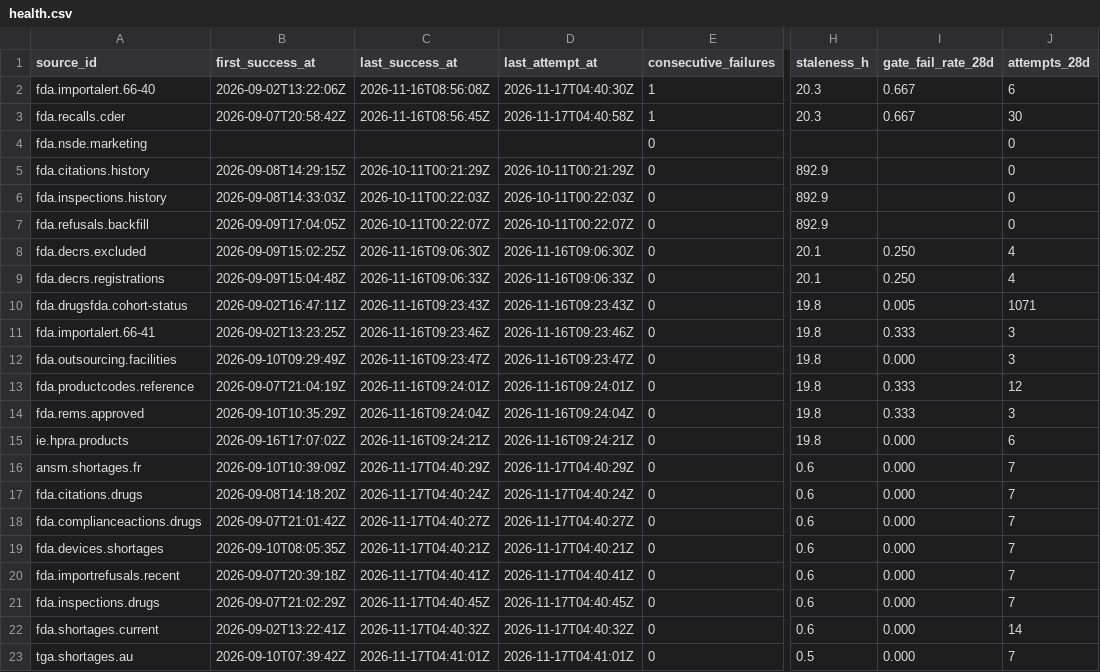
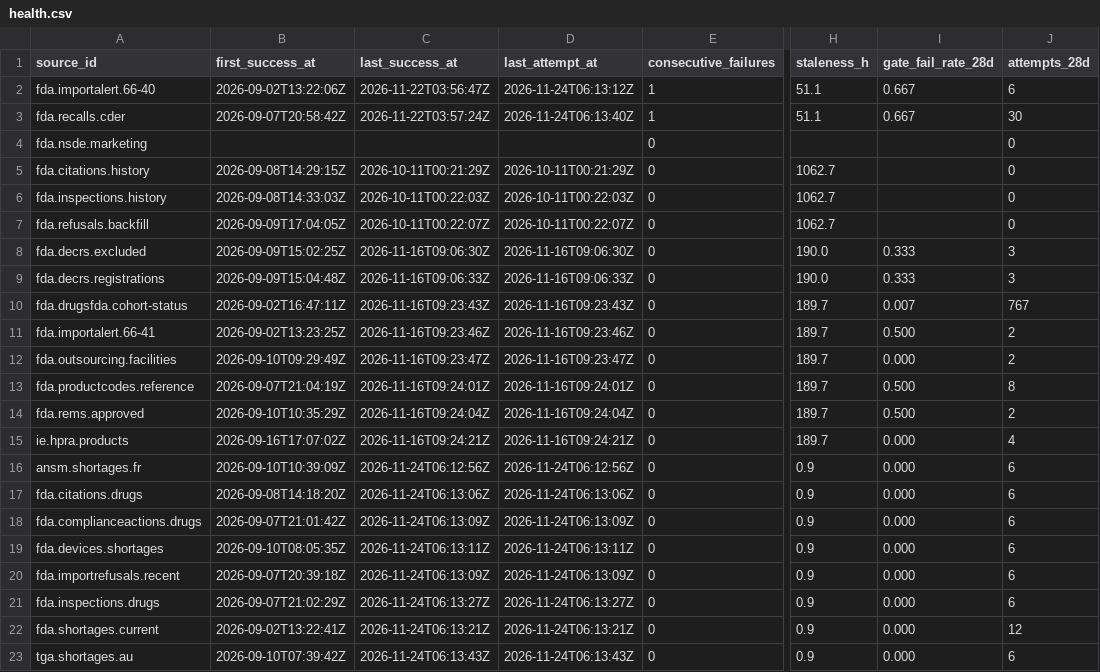
Before and after one commit to q3dresearch/wss-drug-scarcity, a CSV file: health/health.csv, drawn as a sheet; only a part is shown, gaps mark what is left out; the diff names each change by its address in the sheet, - before the commit and + after, or states it on an @@ line.

```diff
--- a/health/health.csv
+++ b/health/health.csv
-C2 (last_success_at): 2026-11-16T08:56:08Z
+C2 (last_success_at): 2026-11-22T03:56:47Z
-D2 (last_attempt_at): 2026-11-17T04:40:30Z
+D2 (last_attempt_at): 2026-11-24T06:13:12Z
-H2:H3 (staleness_h): 20.3
+H2:H3 (staleness_h): 51.1
-C3 (last_success_at): 2026-11-16T08:56:45Z
+C3 (last_success_at): 2026-11-22T03:57:24Z
-D3 (last_attempt_at): 2026-11-17T04:40:58Z
+D3 (last_attempt_at): 2026-11-24T06:13:40Z
-H5:H7 (staleness_h): 892.9
+H5:H7 (staleness_h): 1062.7
-H8:H9 (staleness_h): 20.1
+H8:H9 (staleness_h): 190.0
-I8:I9 (gate_fail_rate_28d): 0.250
+I8:I9 (gate_fail_rate_28d): 0.333
-J8:J9 (attempts_28d): 4
+J8:J9 (attempts_28d): 3
-H10:H15 (staleness_h): 19.8
+H10:H15 (staleness_h): 189.7
-I10 (gate_fail_rate_28d): 0.005
+I10 (gate_fail_rate_28d): 0.007
-J10 (attempts_28d): 1071
+J10 (attempts_28d): 767
-I11 (gate_fail_rate_28d): 0.333
+I11 (gate_fail_rate_28d): 0.500
-J11:J12 (attempts_28d): 3
+J11:J12 (attempts_28d): 2
-I13:I14 (gate_fail_rate_28d): 0.333
+I13:I14 (gate_fail_rate_28d): 0.500
-J13 (attempts_28d): 12
+J13 (attempts_28d): 8
-J14 (attempts_28d): 3
+J14 (attempts_28d): 2
-J15 (attempts_28d): 6
+J15 (attempts_28d): 4
-C16 (last_success_at): 2026-11-17T04:40:29Z
+C16 (last_success_at): 2026-11-24T06:12:56Z
-D16 (last_attempt_at): 2026-11-17T04:40:29Z
+D16 (last_attempt_at): 2026-11-24T06:12:56Z
-H16:H22 (staleness_h): 0.6
+H16:H22 (staleness_h): 0.9
-J16:J21 (attempts_28d): 7
+J16:J21 (attempts_28d): 6
-C17 (last_success_at): 2026-11-17T04:40:24Z
+C17 (last_success_at): 2026-11-24T06:13:06Z
-D17 (last_attempt_at): 2026-11-17T04:40:24Z
+D17 (last_attempt_at): 2026-11-24T06:13:06Z
-C18 (last_success_at): 2026-11-17T04:40:27Z
+C18 (last_success_at): 2026-11-24T06:13:09Z
-D18 (last_attempt_at): 2026-11-17T04:40:27Z
+D18 (last_attempt_at): 2026-11-24T06:13:09Z
-C19 (last_success_at): 2026-11-17T04:40:21Z
+C19 (last_success_at): 2026-11-24T06:13:11Z
-D19 (last_attempt_at): 2026-11-17T04:40:21Z
+D19 (last_attempt_at): 2026-11-24T06:13:11Z
-C20 (last_success_at): 2026-11-17T04:40:41Z
+C20 (last_success_at): 2026-11-24T06:13:09Z
-D20 (last_attempt_at): 2026-11-17T04:40:41Z
+D20 (last_attempt_at): 2026-11-24T06:13:09Z
-C21 (last_success_at): 2026-11-17T04:40:45Z
+C21 (last_success_at): 2026-11-24T06:13:27Z
-D21 (last_attempt_at): 2026-11-17T04:40:45Z
+D21 (last_attempt_at): 2026-11-24T06:13:27Z
-C22 (last_success_at): 2026-11-17T04:40:32Z
+C22 (last_success_at): 2026-11-24T06:13:21Z
-D22 (last_attempt_at): 2026-11-17T04:40:32Z
+D22 (last_attempt_at): 2026-11-24T06:13:21Z
-J22 (attempts_28d): 14
+J22 (attempts_28d): 12
-C23 (last_success_at): 2026-11-17T04:41:01Z
+C23 (last_success_at): 2026-11-24T06:13:43Z
-D23 (last_attempt_at): 2026-11-17T04:41:01Z
+D23 (last_attempt_at): 2026-11-24T06:13:43Z
-H23 (staleness_h): 0.5
+H23 (staleness_h): 0.9
-J23 (attempts_28d): 7
+J23 (attempts_28d): 6
```
Also changed, not shown: 1 other file.
